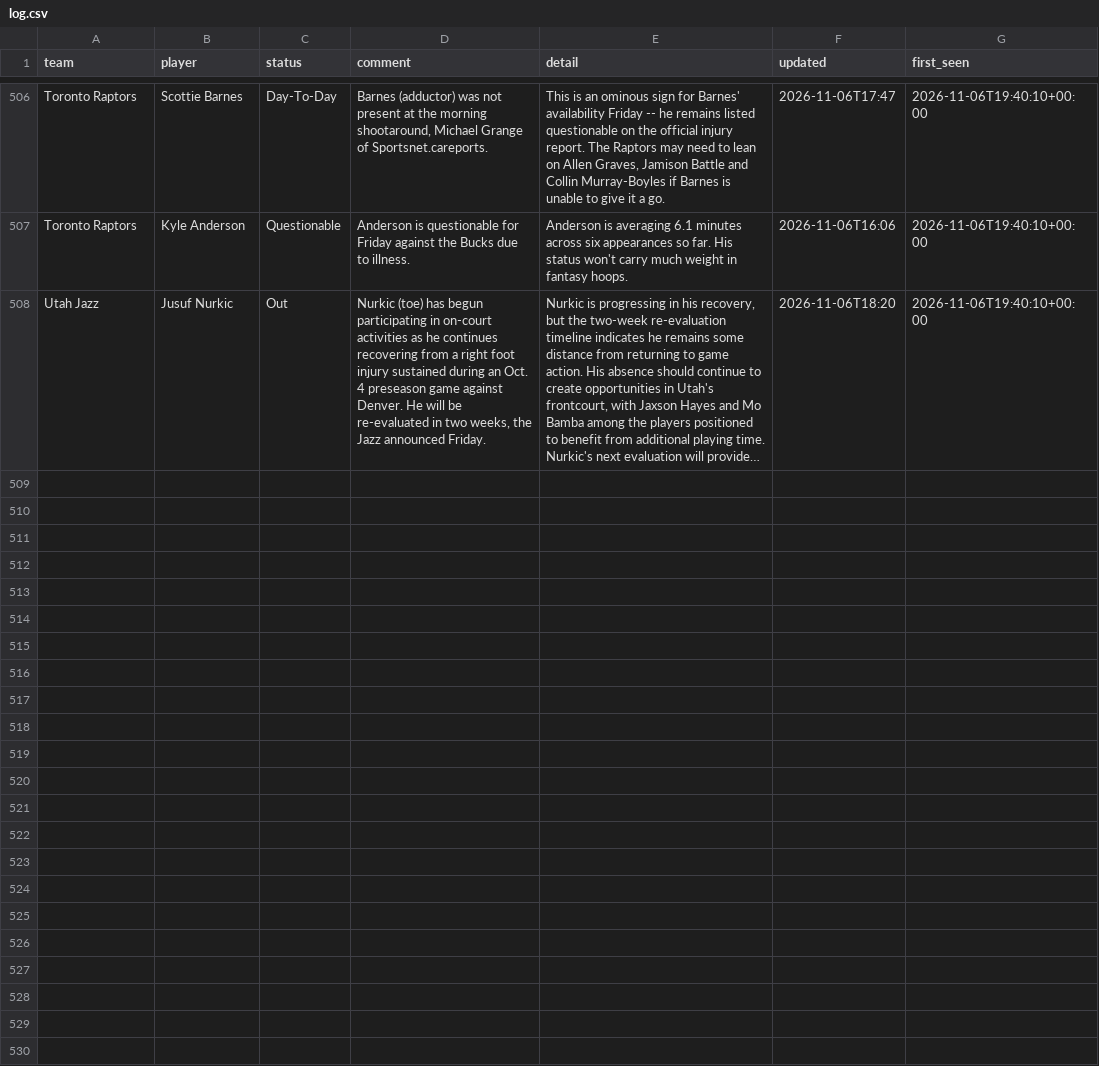
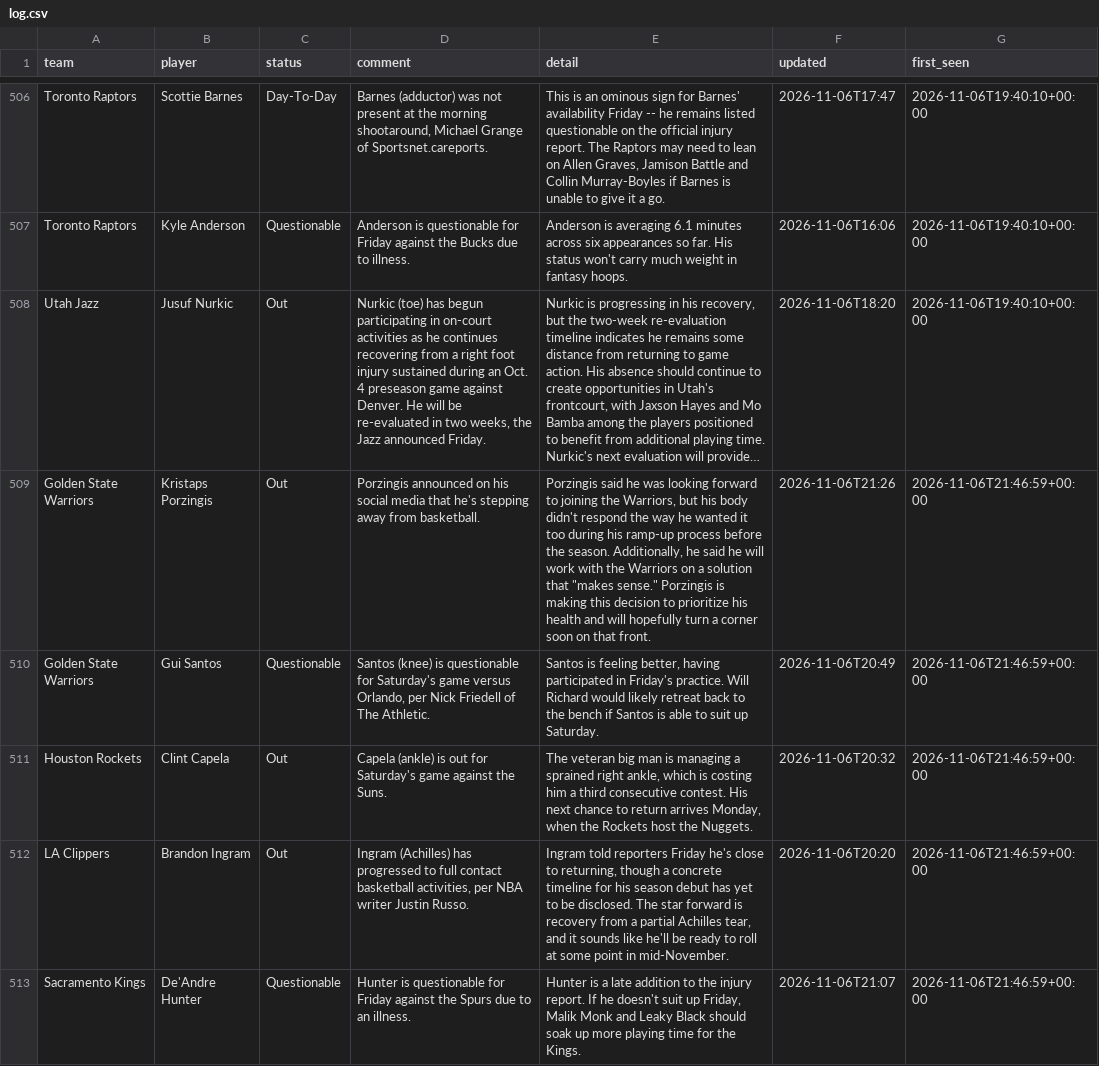
Before and after one commit to barrca12-rgb/NBA, a CSV file: injuries/log.csv, drawn as a sheet; only a part is shown, gaps mark what is left out; long unchanged cells end in …; the diff names each change by its address in the sheet, - before the commit and + after, or states it on an @@ line.

```diff
--- a/injuries/log.csv
+++ b/injuries/log.csv
+row 509: Golden State Warriors | Kristaps Porzingis | Out | Porzingis announced on his social media that he's stepping away from basketball. | Porzingis said he was looking forward to joining the Warriors, but his body didn't respond the way he wanted it too during his ramp-up process before the season. Additionally, he said he will work with the Warriors on a solution that "makes sense." Porzingis is making this decision to prioritize his health and will hopefully turn a corner soon on that front. | 2026-11-06T21:26 | 2026-11-06T21:46:59+00:00
+row 510: Golden State Warriors | Gui Santos | Questionable | Santos (knee) is questionable for Saturday's game versus Orlando, per Nick Friedell of The Athletic. | Santos is feeling better, having participated in Friday's practice. Will Richard would likely retreat back to the bench if Santos is able to suit up Saturday. | 2026-11-06T20:49 | 2026-11-06T21:46:59+00:00
+row 511: Houston Rockets | Clint Capela | Out | Capela (ankle) is out for Saturday's game against the Suns. | The veteran big man is managing a sprained right ankle, which is costing him a third consecutive contest. His next chance to return arrives Monday, when the Rockets host the Nuggets. | 2026-11-06T20:32 | 2026-11-06T21:46:59+00:00
+row 512: LA Clippers | Brandon Ingram | Out | Ingram (Achilles) has progressed to full contact basketball activities, per NBA writer Justin Russo. | Ingram told reporters Friday he's close to returning, though a concrete timeline for his season debut has yet to be disclosed. The star forward is recovery from a partial Achilles tear, and it sounds like he'll be ready to roll at some point in mid-November. | 2026-11-06T20:20 | 2026-11-06T21:46:59+00:00
+row 513: Sacramento Kings | De'Andre Hunter | Questionable | Hunter is questionable for Friday against the Spurs due to an illness. | Hunter is a late addition to the injury report. If he doesn't suit up Friday, Malik Monk and Leaky Black should soak up more playing time for the Kings. | 2026-11-06T21:07 | 2026-11-06T21:46:59+00:00
```
Also changed, not shown: injuries/latest.csv, lines/closing.csv, 3 other files.
